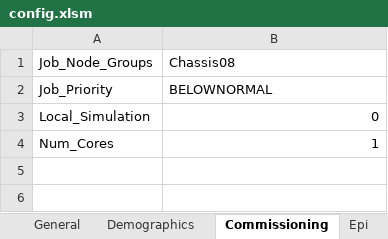
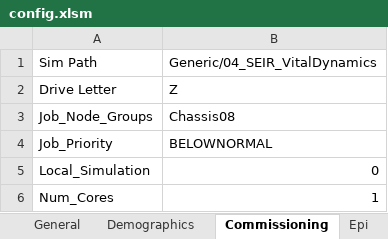
Before and after one commit to InstituteforDiseaseModeling/EMOD-Typhoid, an Excel workbook: Regression/Scenarios/Generic/04_SEIR_VitalDynamics/config.xlsm, sheet Commissioning, drawn as a sheet; values as stored, in another font and other column widths than the file's, no borders; the diff names each change by its address in the sheet, - before the commit and + after, or states it on an @@ line.

```diff
--- a/Regression/Scenarios/Generic/04_SEIR_VitalDynamics/config.xlsm (sheet Commissioning)
+++ b/Regression/Scenarios/Generic/04_SEIR_VitalDynamics/config.xlsm (sheet Commissioning)
+row 1: Sim Path | Generic/04_SEIR_VitalDynamics
+row 2: Drive Letter | Z
```
Also changed, not shown: sheet CONTROL, other sheet tabs, charts or pictures, Regression/Scenarios/Generic/02_SIR_Vaccinations/A_BaselineOutbreak/config.xlsm, Regression/Scenarios/Generic/02_SIR_Vaccinations/C_TargetedVaccinations/config.xlsm, 18 other files.
